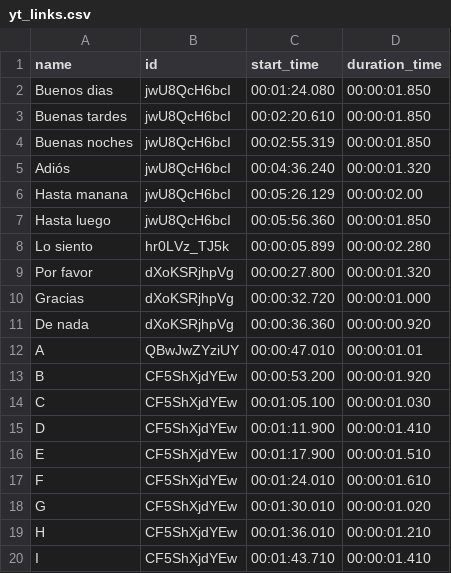
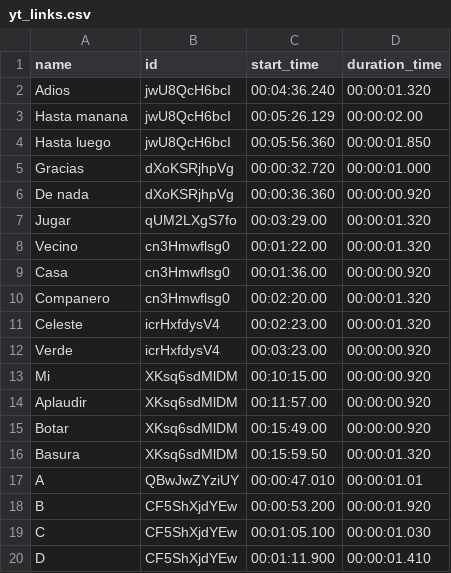
Before and after one commit to RutbelCarlosTC/cg-project, a CSV file: yt_links.csv, drawn as a sheet; only a part is shown; the shorter side is filled out with more unchanged rows.

```diff
--- a/yt_links.csv
+++ b/yt_links.csv
@@ -1,12 +1,17 @@
 name,id,start_time,duration_time
-Buenos dias,jwU8QcH6bcI,00:01:24.080,00:00:01.850
-Buenas tardes,jwU8QcH6bcI,00:02:20.610,00:00:01.850
-Buenas noches,jwU8QcH6bcI,00:02:55.319,00:00:01.850
-Adiós,jwU8QcH6bcI,00:04:36.240,00:00:01.320
+Adios,jwU8QcH6bcI,00:04:36.240,00:00:01.320
 Hasta manana,jwU8QcH6bcI,00:05:26.129,00:00:02.00
 Hasta luego,jwU8QcH6bcI,00:05:56.360,00:00:01.850
-Lo siento,hr0LVz_TJ5k,00:00:05.899,00:00:02.280
-Por favor,dXoKSRjhpVg,00:00:27.800,00:00:01.320
 Gracias,dXoKSRjhpVg,00:00:32.720,00:00:01.000
 De nada,dXoKSRjhpVg,00:00:36.360,00:00:00.920
+Jugar,qUM2LXgS7fo,00:03:29.00,00:00:01.320
+Vecino,cn3Hmwflsg0,00:01:22.00,00:00:01.320
+Casa,cn3Hmwflsg0,00:01:36.00,00:00:00.920
+Companero,cn3Hmwflsg0,00:02:20.00,00:00:01.320
+Celeste,icrHxfdysV4, 00:02:23.00,00:00:01.320
+Verde,icrHxfdysV4, 00:03:23.00,00:00:00.920
+Mi,XKsq6sdMlDM,00:10:15.00,00:00:00.920
+Aplaudir,XKsq6sdMlDM,00:11:57.00,00:00:00.920
+Botar,XKsq6sdMlDM,00:15:49.00,00:00:00.920
+Basura,XKsq6sdMlDM,00:15:59.50,00:00:01.320
 A,QBwJwZYziUY,00:00:47.010,00:00:01.01
```
Also changed, not shown: 21 other files.
